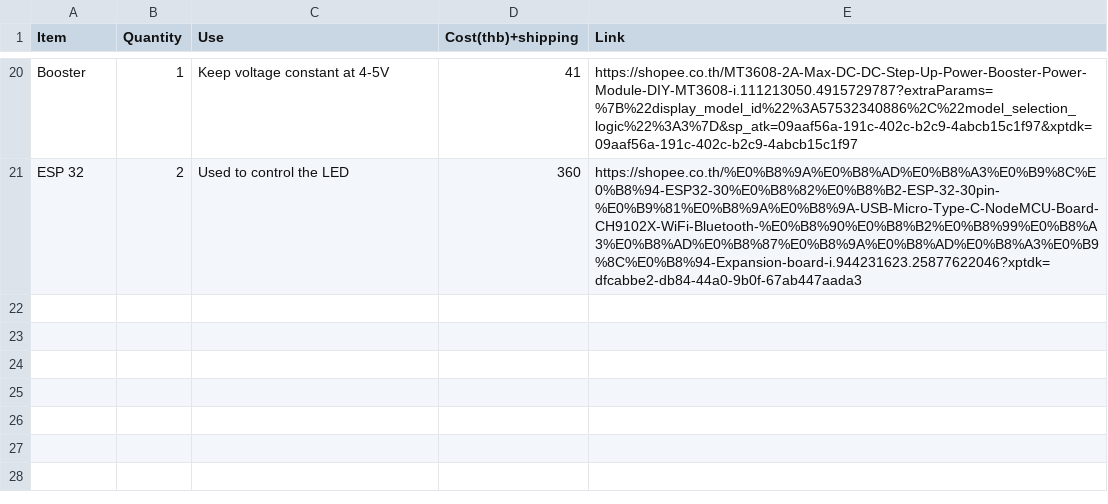
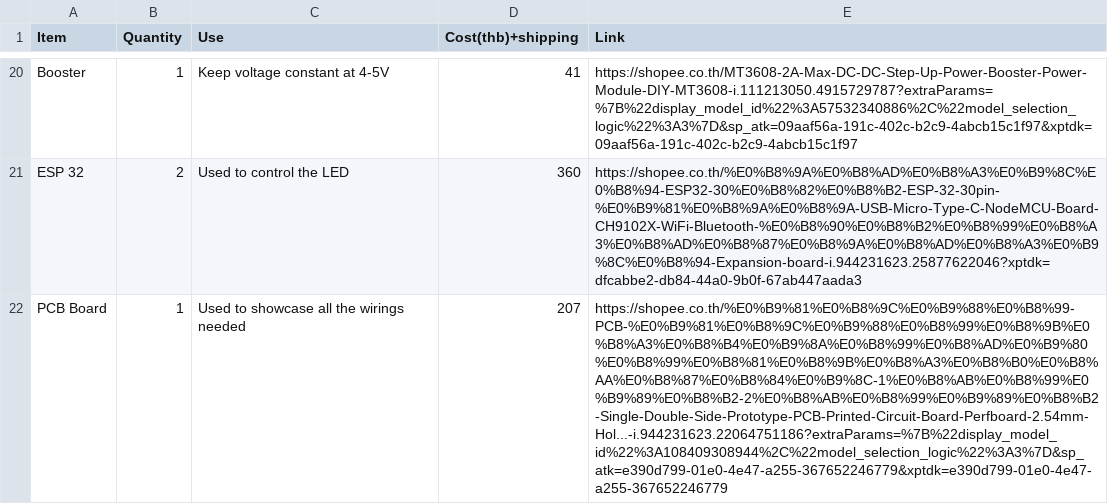
Before and after one commit to anshhh1269-cmd/StepSpark, a CSV file: bom.csv, drawn as a sheet; only a part is shown, gaps mark what is left out; the diff names each change by its address in the sheet, - before the commit and + after, or states it on an @@ line.

Commit message:
Update bom.csv

```diff
--- a/bom.csv
+++ b/bom.csv
+row 22: PCB Board | 1 | Used to showcase all the wirings needed | 207 | https://shopee.co.th/%E0%B9%81%E0%B8%9C%E0%B9%88%E0%B8%99-PCB-%E0%B9%81%E0%B8%9C%E0%B9%88%E0%B8%99%E0%B8%9B%E0%B8%A3%E0%B8%B4%E0%B9%8A%E0%B8%99%E0%B8%AD%E0%B9%80%E0%B8%99%E0%B8%81%E0%B8%9B%E0%B8%A3%E0%B8%B0%E0%B8%AA%E0%B8%87%E0%B8%84%E0%B9%8C-1%E0%B8%AB%E0%B8%99%E0%B9%89%E0%B8%B2-2%E0%B8%AB%E0%B8%99%E0%B9%89%E0%B8%B2-Single-Double-Side-Prototype-PCB-Printed-Circuit-Board-Perfboard-2.54mm-Hol...-i.944231623.22064751186?extraParams=%7B%22display_model_id%22%3A108409308944%2C%22model_selection_logic%22%3A3%7D&sp_atk=e390d799-01e0-4e47-a255-367652246779&xptdk=e390d799-01e0-4e47-a255-367652246779
```
